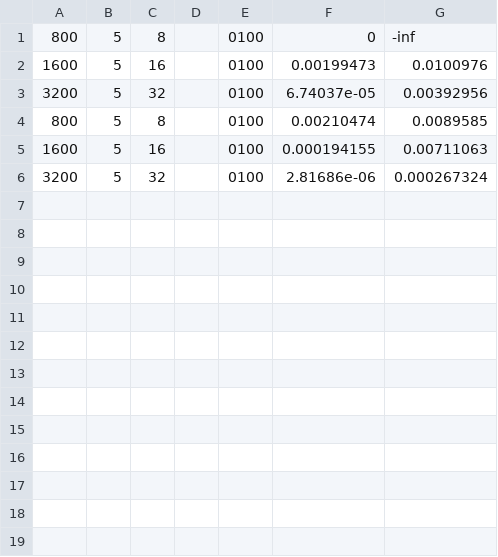
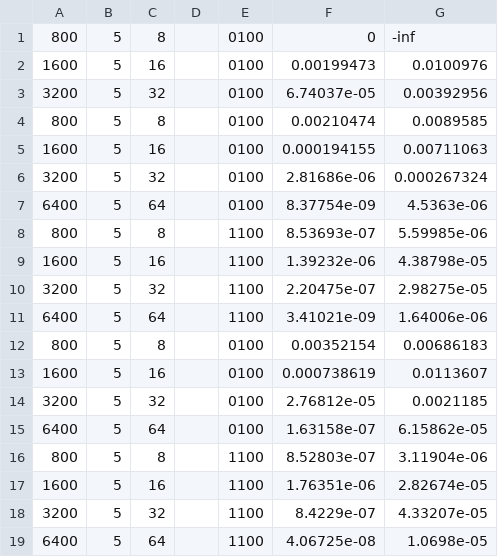
Before and after one commit to rioyokotalab/Hatrix, a CSV file: blr2_matrix_umv.csv, drawn as a sheet; the diff names each change by its address in the sheet, - before the commit and + after, or states it on an @@ line.

Commit message:
update diagonal value

```diff
--- a/blr2_matrix_umv.csv
+++ b/blr2_matrix_umv.csv
+row 7: 6400 | 5 | 64 |  | 0100 | 8.37754e-09 | 4.5363e-06
+row 8: 800 | 5 | 8 |  | 1100 | 8.53693e-07 | 5.59985e-06
+row 9: 1600 | 5 | 16 |  | 1100 | 1.39232e-06 | 4.38798e-05
+row 10: 3200 | 5 | 32 |  | 1100 | 2.20475e-07 | 2.98275e-05
+row 11: 6400 | 5 | 64 |  | 1100 | 3.41021e-09 | 1.64006e-06
+row 12: 800 | 5 | 8 |  | 0100 | 0.00352154 | 0.00686183
+row 13: 1600 | 5 | 16 |  | 0100 | 0.000738619 | 0.0113607
+row 14: 3200 | 5 | 32 |  | 0100 | 2.76812e-05 | 0.0021185
+row 15: 6400 | 5 | 64 |  | 0100 | 1.63158e-07 | 6.15862e-05
+row 16: 800 | 5 | 8 |  | 1100 | 8.52803e-07 | 3.11904e-06
+row 17: 1600 | 5 | 16 |  | 1100 | 1.76351e-06 | 2.82674e-05
+row 18: 3200 | 5 | 32 |  | 1100 | 8.4229e-07 | 4.33207e-05
+row 19: 6400 | 5 | 64 |  | 1100 | 4.06725e-08 | 1.0698e-05
```
Also changed, not shown: 3 other files.
